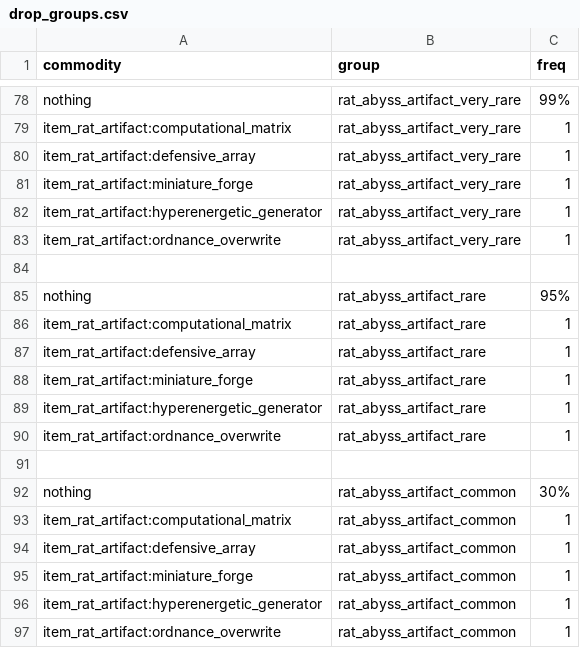
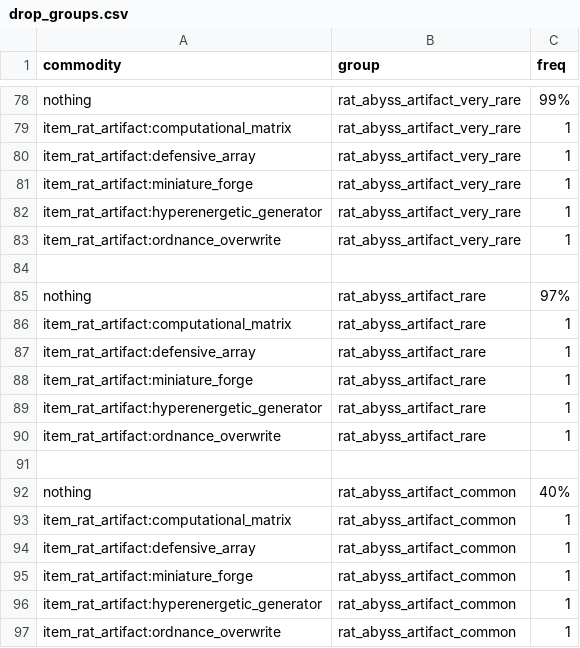
Before and after one commit to Lukas22041/Random-Assortment-of-Things, a CSV file: data/campaign/procgen/drop_groups.csv, drawn as a sheet; only a part is shown, gaps mark what is left out.

```diff
--- a/data/campaign/procgen/drop_groups.csv
+++ b/data/campaign/procgen/drop_groups.csv
@@ -84,3 +84,3 @@ item_rat_artifact:ordnance_overwrite,rat_abyss_artifact_very_rare,1
 ,,
-nothing,rat_abyss_artifact_rare,95%
+nothing,rat_abyss_artifact_rare,97%
 item_rat_artifact:computational_matrix,rat_abyss_artifact_rare,1
@@ -91,3 +91,3 @@ item_rat_artifact:ordnance_overwrite,rat_abyss_artifact_rare,1
 ,,
-nothing,rat_abyss_artifact_common,30%
+nothing,rat_abyss_artifact_common,40%
 item_rat_artifact:computational_matrix,rat_abyss_artifact_common,1
```
Also changed, not shown: data/campaign/abilities.csv, data/config/LunaSettings.csv, 23 other files.
